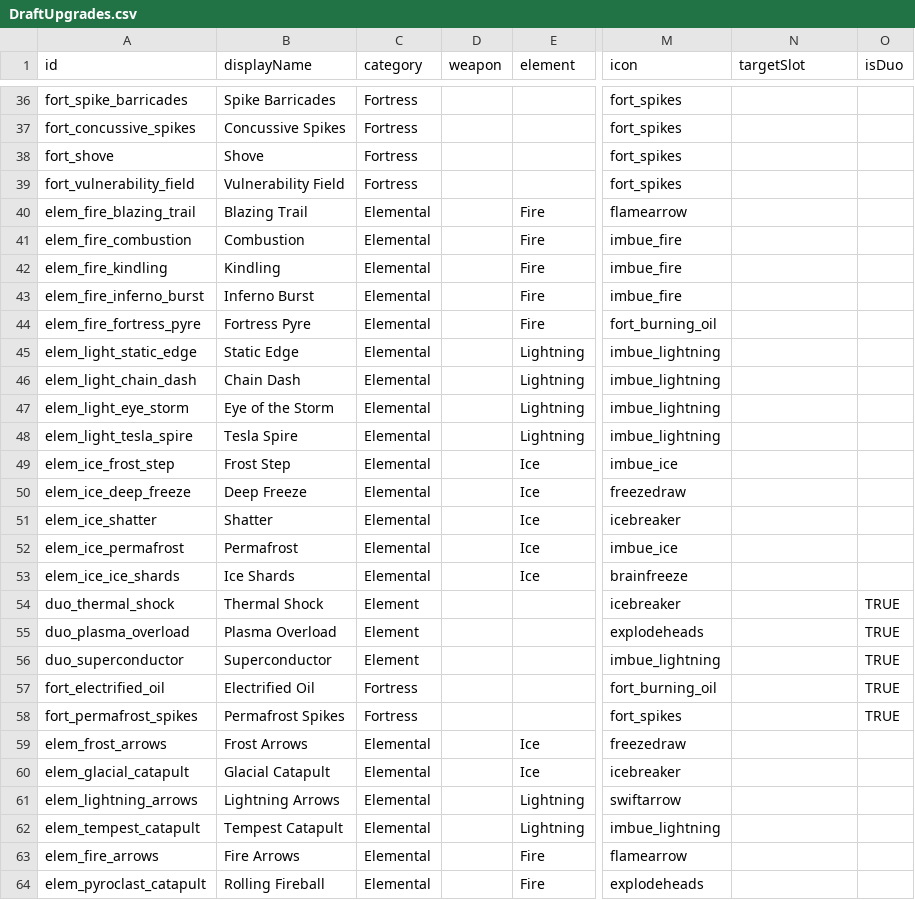
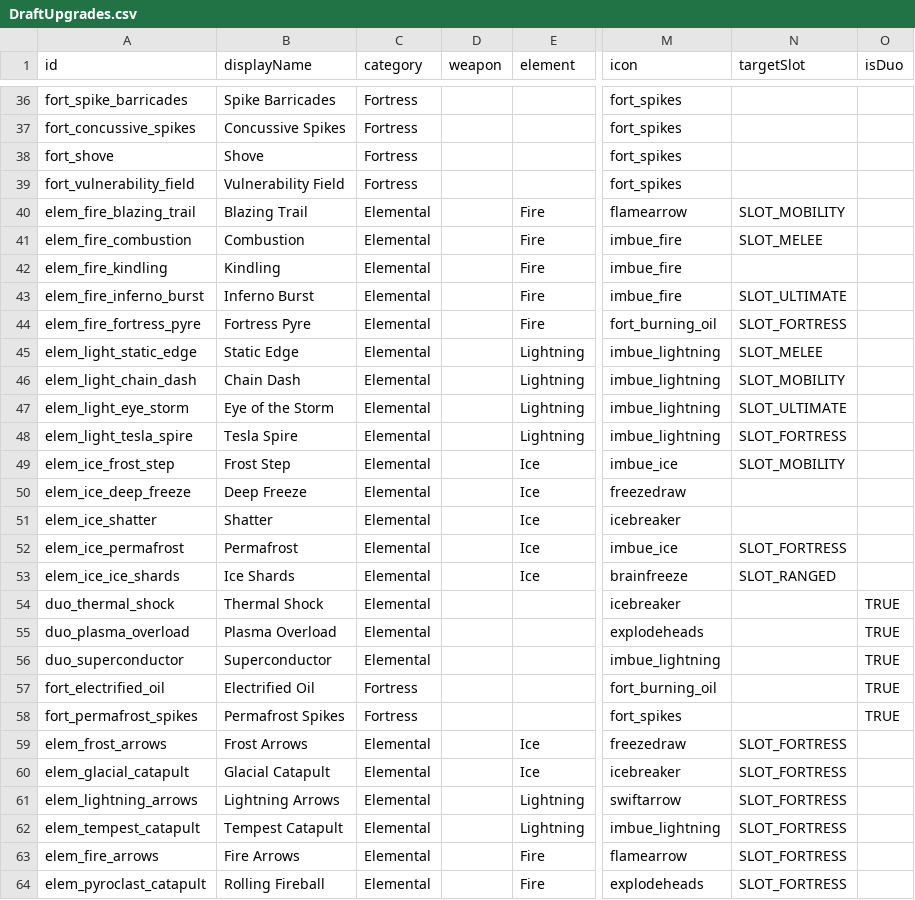
Before and after one commit to Serinoxxx/Bladehold, a CSV file: Assets/Bladehold/Resources/DraftUpgrades.csv, drawn as a sheet; only a part is shown, gaps mark what is left out; the diff names each change by its address in the sheet, - before the commit and + after, or states it on an @@ line.

```diff
--- a/Assets/Bladehold/Resources/DraftUpgrades.csv
+++ b/Assets/Bladehold/Resources/DraftUpgrades.csv
-N40 (targetSlot): (empty)
+N40 (targetSlot): SLOT_MOBILITY
-N41 (targetSlot): (empty)
+N41 (targetSlot): SLOT_MELEE
-N43 (targetSlot): (empty)
+N43 (targetSlot): SLOT_ULTIMATE
-N44 (targetSlot): (empty)
+N44 (targetSlot): SLOT_FORTRESS
-N45 (targetSlot): (empty)
+N45 (targetSlot): SLOT_MELEE
-N46 (targetSlot): (empty)
+N46 (targetSlot): SLOT_MOBILITY
-N47 (targetSlot): (empty)
+N47 (targetSlot): SLOT_ULTIMATE
-N48 (targetSlot): (empty)
+N48 (targetSlot): SLOT_FORTRESS
-N49 (targetSlot): (empty)
+N49 (targetSlot): SLOT_MOBILITY
-N52 (targetSlot): (empty)
+N52 (targetSlot): SLOT_FORTRESS
-N53 (targetSlot): (empty)
+N53 (targetSlot): SLOT_RANGED
-C54:C56 (category): Element
+C54:C56 (category): Elemental
-N59:N64 (targetSlot): (empty)
+N59:N64 (targetSlot): SLOT_FORTRESS
```
Also changed, not shown: 9 other files.
